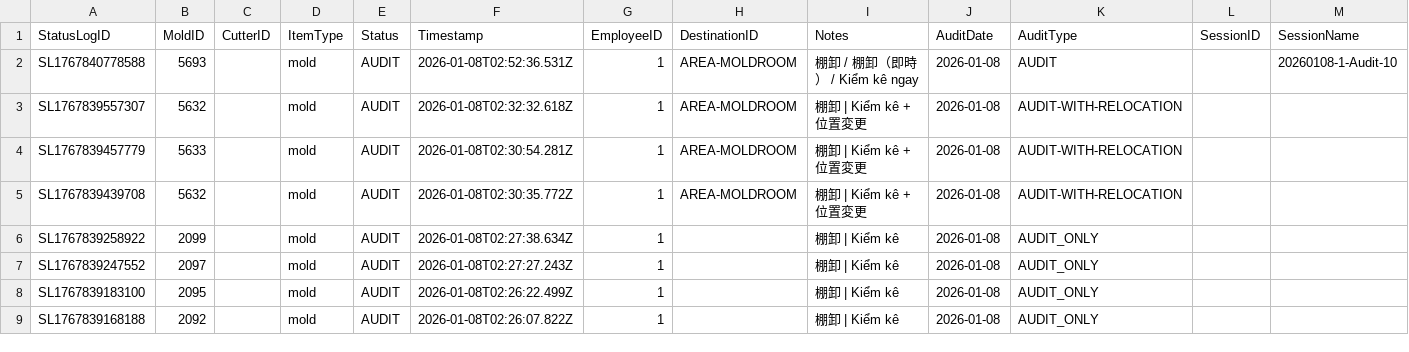
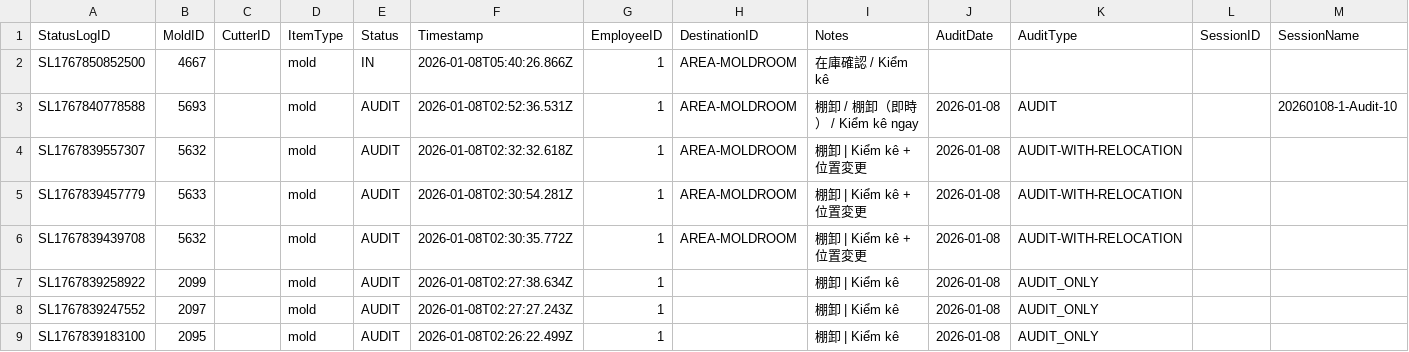
Before and after one commit to toanysd/MoldCutterSearch, a CSV file: Data/statuslogs.csv, drawn as a sheet; only a part is shown; the shorter side is filled out with more unchanged rows; rows hold the shown columns only; the diff names each change by its address in the sheet, - before the commit and + after, or states it on an @@ line.

Commit message:
Add checklog for 4667

```diff
--- a/Data/statuslogs.csv
+++ b/Data/statuslogs.csv
+row 2: SL1767850852500 | 4667 |  | mold | IN | 2026-01-08T05:40:26.866Z | 1 | AREA-MOLDROOM | 在庫確認 / Kiểm kê
```
